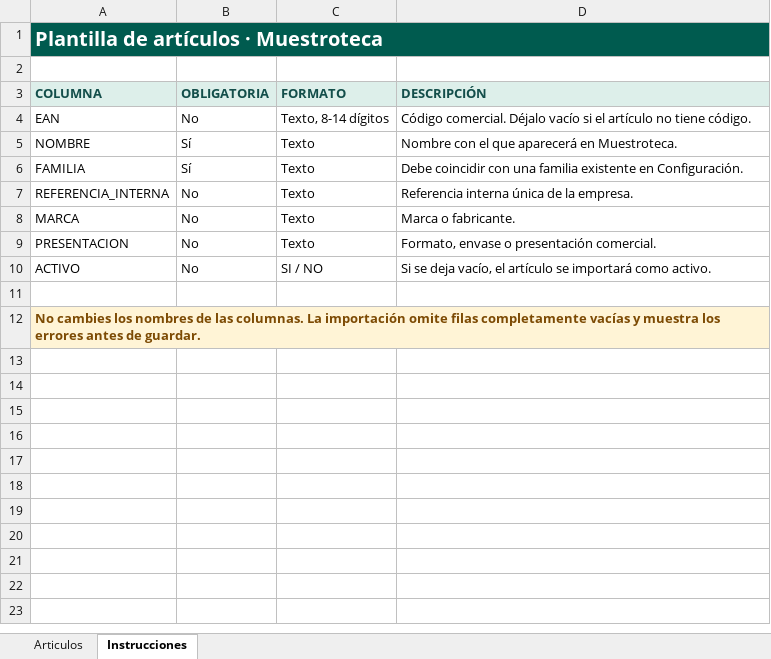
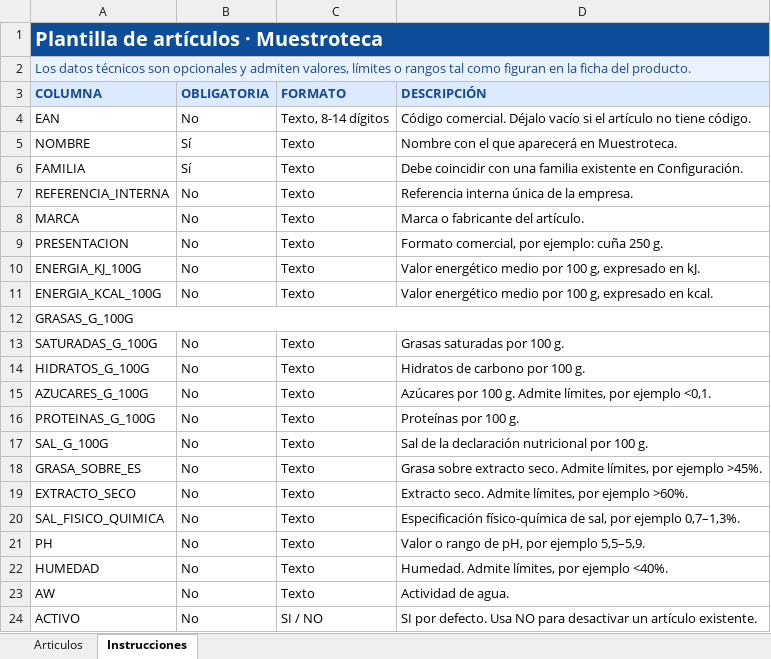
Before and after one commit to GrupoTGT/Muestroteca-Web, an Excel workbook: templates/plantilla_articulos_muestroteca.xlsx, sheet Instrucciones, drawn as a sheet; values as stored, in another font and other column widths than the file's, no borders; removed rows and columns are numbered as before the commit, all else as after; the diff names each change by its address in the sheet, - before the commit and + after, or states it on an @@ line.

Commit message:
feat(deploy): publicar ficha técnica de artículos

```diff
--- a/templates/plantilla_articulos_muestroteca.xlsx (sheet Instrucciones)
+++ b/templates/plantilla_articulos_muestroteca.xlsx (sheet Instrucciones)
-A1:D1 fill: #005B4F
+A1:D1 fill: #0E4D9A
-A2 (COLUMNA): (empty)
+A2 (COLUMNA): Los datos técnicos son opcionales y admiten valores, límites o rangos tal como figuran en la ficha del producto.
-A2:D2 fill: none
+A2:D2 fill: #EAF2FF
+A2:D2 merged
-A3:D3 text colour: #134E4A
+A3:D3 text colour: #174A8B
-D8 (DESCRIPCIÓN): Marca o fabricante.
+D8 (DESCRIPCIÓN): Marca o fabricante del artículo.
-D9 (DESCRIPCIÓN): Formato, envase o presentación comercial.
+D9 (DESCRIPCIÓN): Formato comercial, por ejemplo: cuña 250 g.
+row 10: ENERGIA_KJ_100G | No | Texto | Valor energético medio por 100 g, expresado en kJ.
+row 11: ENERGIA_KCAL_100G | No | Texto | Valor energético medio por 100 g, expresado en kcal.
+row 12: GRASAS_G_100G
+row 13: SATURADAS_G_100G | No | Texto | Grasas saturadas por 100 g.
+row 14: HIDRATOS_G_100G | No | Texto | Hidratos de carbono por 100 g.
+row 15: AZUCARES_G_100G | No | Texto | Azúcares por 100 g. Admite límites, por ejemplo <0,1.
+row 16: PROTEINAS_G_100G | No | Texto | Proteínas por 100 g.
+row 17: SAL_G_100G | No | Texto | Sal de la declaración nutricional por 100 g.
+row 18: GRASA_SOBRE_ES | No | Texto | Grasa sobre extracto seco. Admite límites, por ejemplo >45%.
+row 19: EXTRACTO_SECO | No | Texto | Extracto seco. Admite límites, por ejemplo >60%.
+row 20: SAL_FISICO_QUIMICA | No | Texto | Especificación físico-química de sal, por ejemplo 0,7–1,3%.
+row 21: PH | No | Texto | Valor o rango de pH, por ejemplo 5,5–5,9.
+row 22: HUMEDAD | No | Texto | Humedad. Admite límites, por ejemplo <40%.
+row 23: AW | No | Texto | Actividad de agua.
-D24 (DESCRIPCIÓN): Si se deja vacío, el artículo se importará como activo.
+D24 (DESCRIPCIÓN): SI por defecto. Usa NO para desactivar un artículo existente.
-row 11: (empty)
-row 12: No cambies los nombres de las columnas. La importación omite filas completamente vacías y muestra los errores antes de guardar.
```
Also changed, not shown: sheet Articulos, 5 other files.
